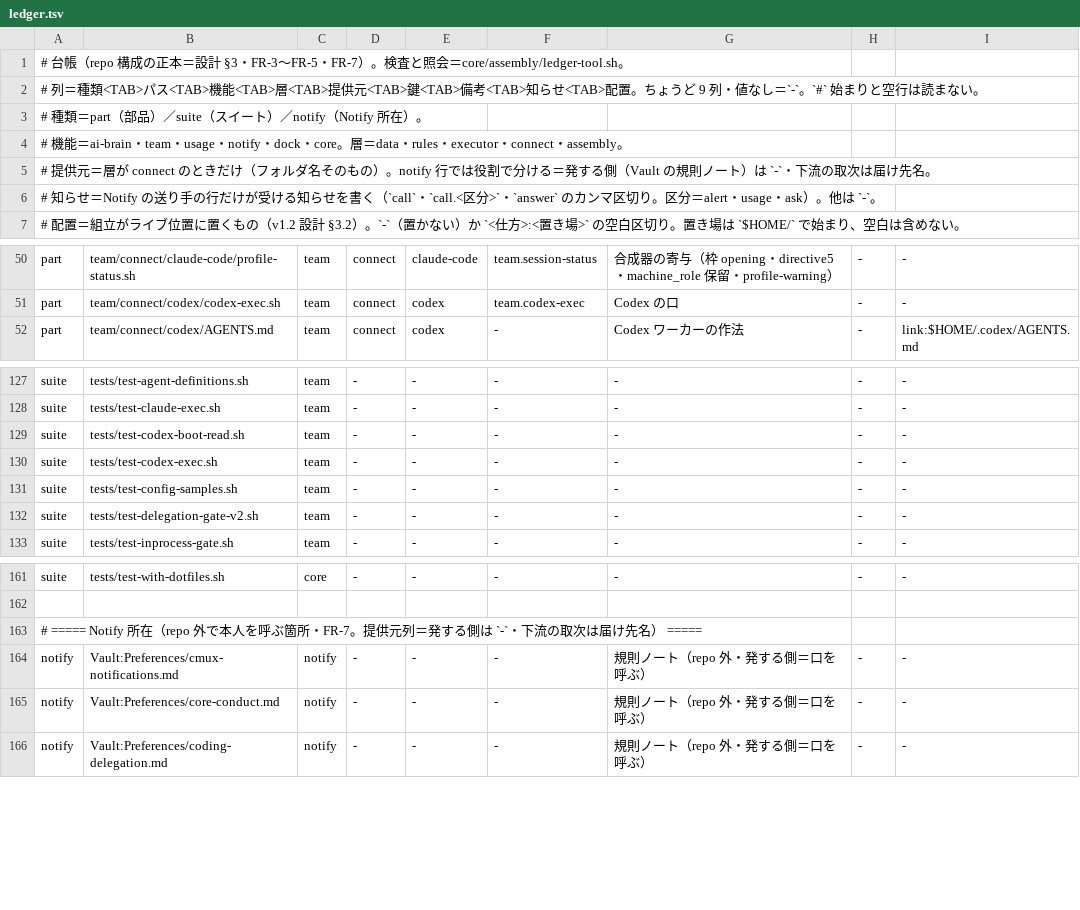
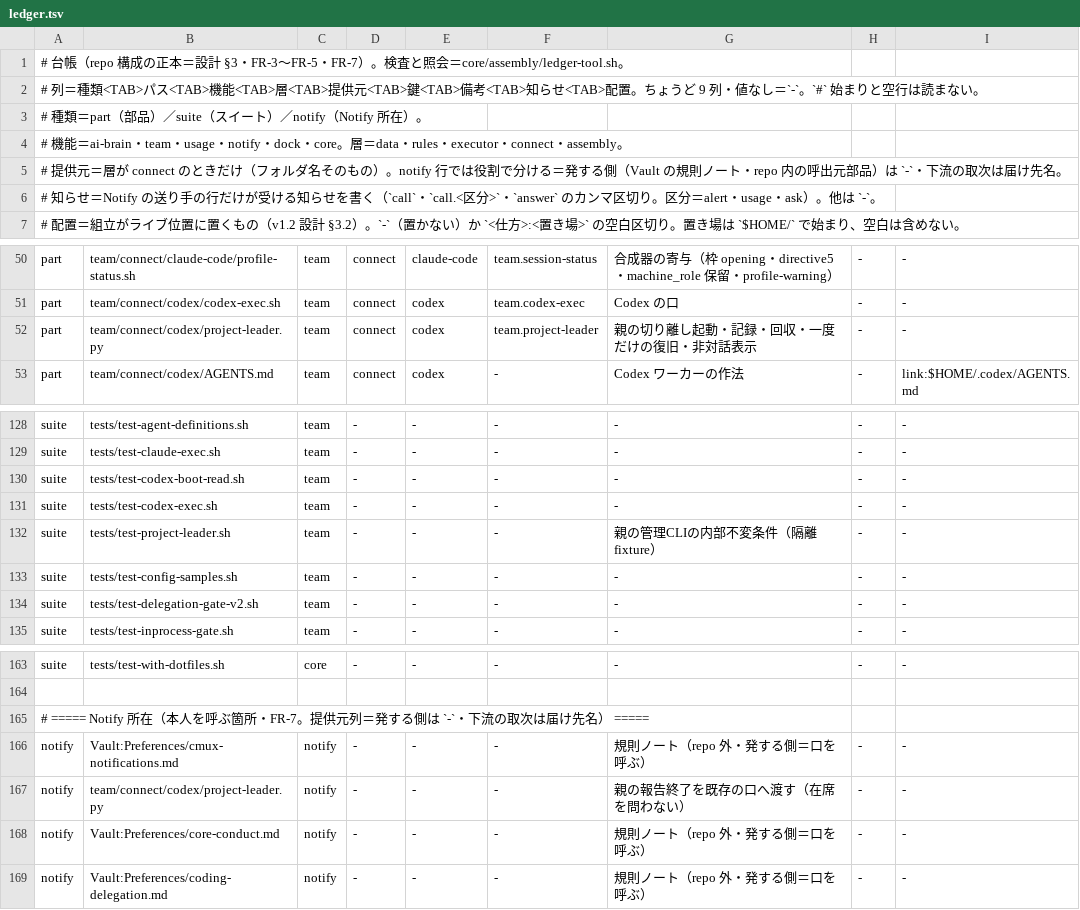
Before and after one commit to Takumi00Nine/takumi009-ai-env, a TSV file: core/data/ledger.tsv, drawn as a sheet; only a part is shown, gaps mark what is left out.

Commit message:
feat(team): 段階1の親の起動・記録・回収と復旧を接続する

```diff
--- a/core/data/ledger.tsv
+++ b/core/data/ledger.tsv
@@ -4,3 +4,3 @@
 #   機能＝ai-brain・team・usage・notify・dock・core。層＝data・rules・executor・connect・assembly。
-#   提供元＝層が connect のときだけ（フォルダ名そのもの）。notify 行では役割で分ける＝発する側（Vault の規則ノート）は `-`・下流の取次は届け先名。
+#   提供元＝層が connect のときだけ（フォルダ名そのもの）。notify 行では役割で分ける＝発する側（Vault の規則ノート・repo 内の呼出元部品）は `-`・下流の取次は届け先名。
 #   知らせ＝Notify の送り手の行だけが受ける知らせを書く（`call`・`call.<区分>`・`answer` のカンマ区切り。区分＝alert・usage・ask）。他は `-`。
@@ -51,2 +51,3 @@ part	team/connect/claude-code/profile-status.sh	team	connect	claude-code	team.se
 part	team/connect/codex/codex-exec.sh	team	connect	codex	team.codex-exec	Codex の口	-	-
+part	team/connect/codex/project-leader.py	team	connect	codex	team.project-leader	親の切り離し起動・記録・回収・一度だけの復旧・非対話表示	-	-
 part	team/connect/codex/AGENTS.md	team	connect	codex	-	Codex ワーカーの作法	-	link:$HOME/.codex/AGENTS.md
@@ -130,2 +131,3 @@ suite	tests/test-codex-boot-read.sh	team	-	-	-	-	-	-
 suite	tests/test-codex-exec.sh	team	-	-	-	-	-	-
+suite	tests/test-project-leader.sh	team	-	-	-	親の管理CLIの内部不変条件（隔離fixture）	-	-
 suite	tests/test-config-samples.sh	team	-	-	-	-	-	-
@@ -162,4 +164,5 @@ suite	tests/test-with-dotfiles.sh	core	-	-	-	-	-	-
 
-# ===== Notify 所在（repo 外で本人を呼ぶ箇所・FR-7。提供元列＝発する側は `-`・下流の取次は届け先名） =====
+# ===== Notify 所在（本人を呼ぶ箇所・FR-7。提供元列＝発する側は `-`・下流の取次は届け先名） =====
 notify	Vault:Preferences/cmux-notifications.md	notify	-	-	-	規則ノート（repo 外・発する側＝口を呼ぶ）	-	-
+notify	team/connect/codex/project-leader.py	notify	-	-	-	親の報告終了を既存の口へ渡す（在席を問わない）	-	-
 notify	Vault:Preferences/core-conduct.md	notify	-	-	-	規則ノート（repo 外・発する側＝口を呼ぶ）	-	-
```
Also changed, not shown: 7 other files.
